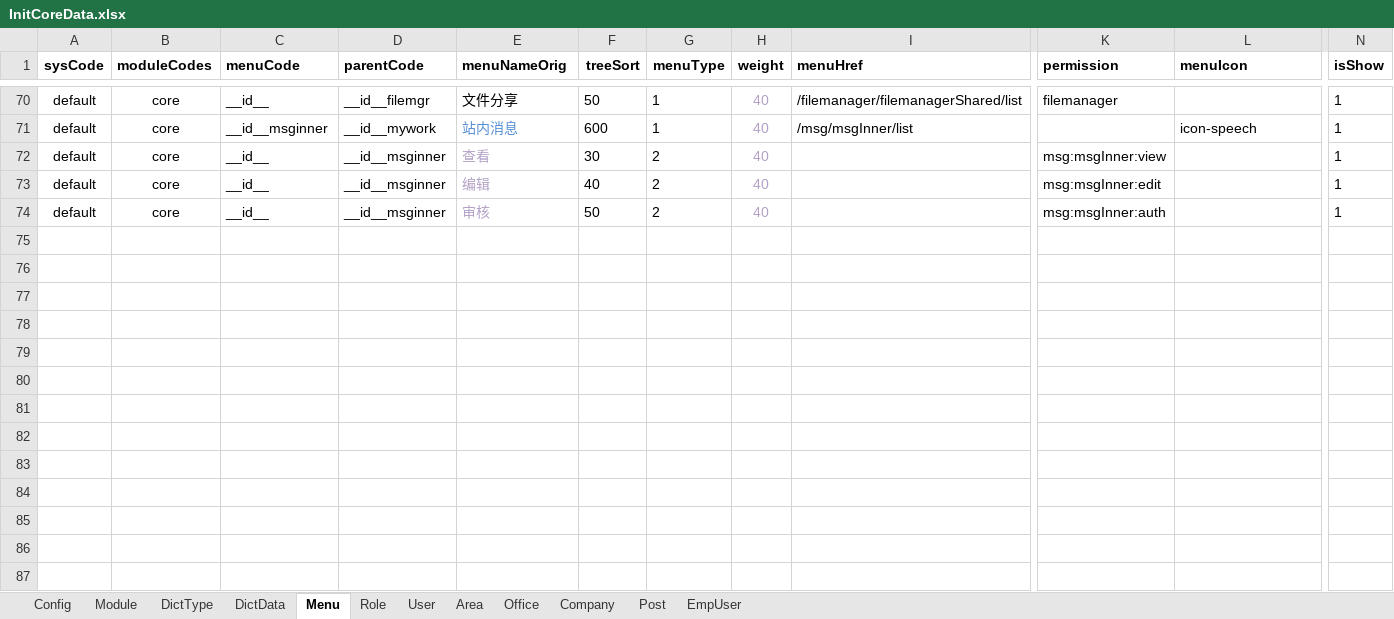
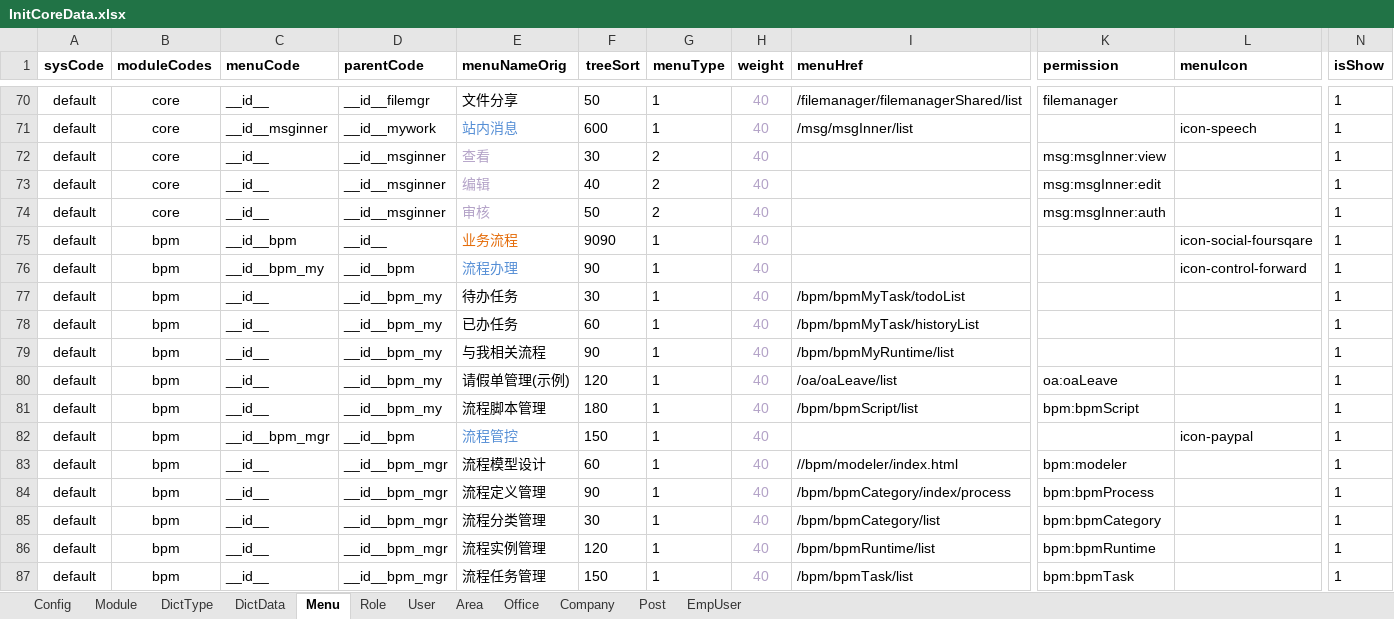
Before and after one commit to thinkgem/jeesite, an Excel workbook: modules/core/src/main/java/com/jeesite/modules/sys/db/InitCoreData.xlsx, sheet Menu, drawn as a sheet; only a part is shown, gaps mark what is left out; values as stored, in another font and other column widths than the file's, no borders; rows hold the shown columns only; the diff names each change by its address in the sheet, - before the commit and + after, or states it on an @@ line.

```diff
--- a/modules/core/src/main/java/com/jeesite/modules/sys/db/InitCoreData.xlsx (sheet Menu)
+++ b/modules/core/src/main/java/com/jeesite/modules/sys/db/InitCoreData.xlsx (sheet Menu)
+row 75: default | bpm | __id__bpm | __id__ | 业务流程 | 9090 | 1 | 40 |  |  | icon-social-foursqare | 1
+row 76: default | bpm | __id__bpm_my | __id__bpm | 流程办理 | 90 | 1 | 40 |  |  | icon-control-forward | 1
+row 77: default | bpm | __id__ | __id__bpm_my | 待办任务 | 30 | 1 | 40 | /bpm/bpmMyTask/todoList |  |  | 1
+row 78: default | bpm | __id__ | __id__bpm_my | 已办任务 | 60 | 1 | 40 | /bpm/bpmMyTask/historyList |  |  | 1
+row 79: default | bpm | __id__ | __id__bpm_my | 与我相关流程 | 90 | 1 | 40 | /bpm/bpmMyRuntime/list |  |  | 1
+row 80: default | bpm | __id__ | __id__bpm_my | 请假单管理(示例) | 120 | 1 | 40 | /oa/oaLeave/list | oa:oaLeave |  | 1
+row 81: default | bpm | __id__ | __id__bpm_my | 流程脚本管理 | 180 | 1 | 40 | /bpm/bpmScript/list | bpm:bpmScript |  | 1
+row 82: default | bpm | __id__bpm_mgr | __id__bpm | 流程管控 | 150 | 1 | 40 |  |  | icon-paypal | 1
+row 83: default | bpm | __id__ | __id__bpm_mgr | 流程模型设计 | 60 | 1 | 40 | //bpm/modeler/index.html | bpm:modeler |  | 1
+row 84: default | bpm | __id__ | __id__bpm_mgr | 流程定义管理 | 90 | 1 | 40 | /bpm/bpmCategory/index/process | bpm:bpmProcess |  | 1
+row 85: default | bpm | __id__ | __id__bpm_mgr | 流程分类管理 | 30 | 1 | 40 | /bpm/bpmCategory/list | bpm:bpmCategory |  | 1
+row 86: default | bpm | __id__ | __id__bpm_mgr | 流程实例管理 | 120 | 1 | 40 | /bpm/bpmRuntime/list | bpm:bpmRuntime |  | 1
+row 87: default | bpm | __id__ | __id__bpm_mgr | 流程任务管理 | 150 | 1 | 40 | /bpm/bpmTask/list | bpm:bpmTask |  | 1
```
Also changed, not shown: sheet DictData, sheet DictType, sheet Module, sheet Config, 16 other files.
